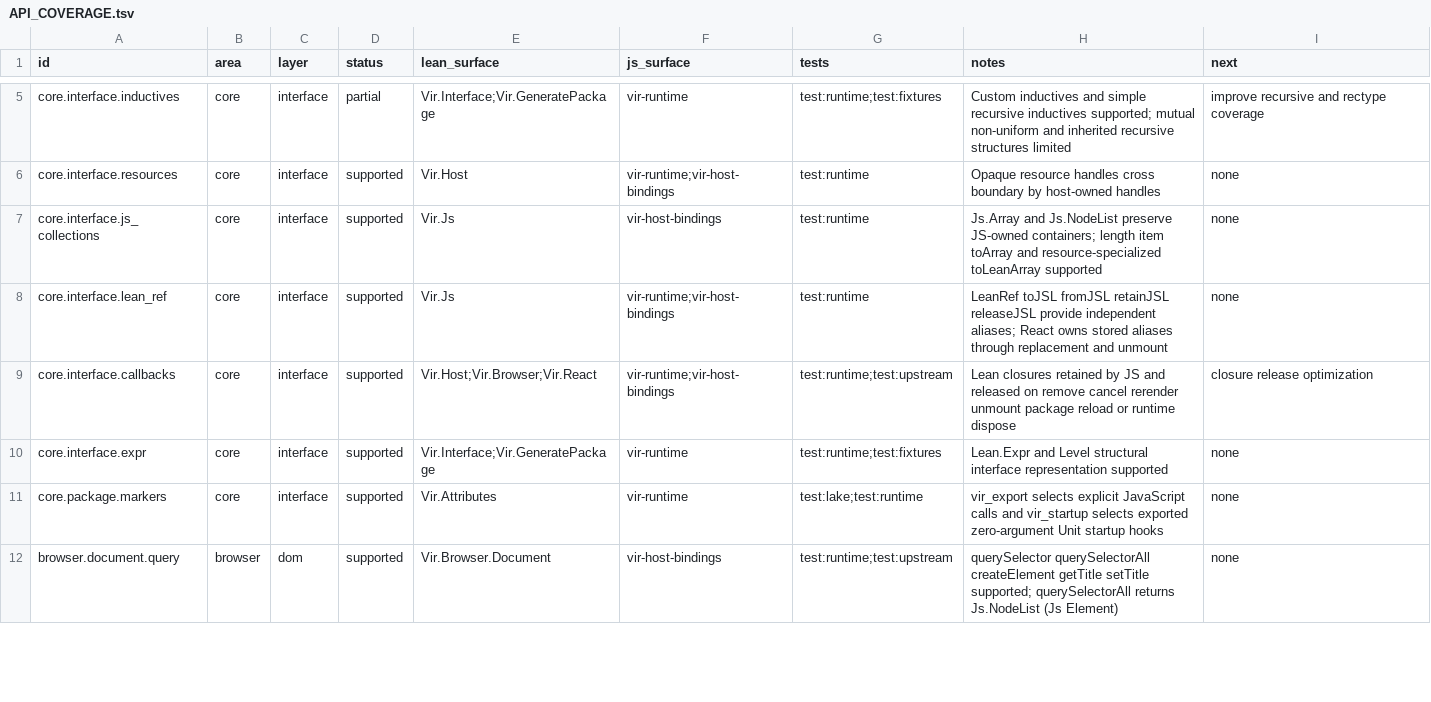
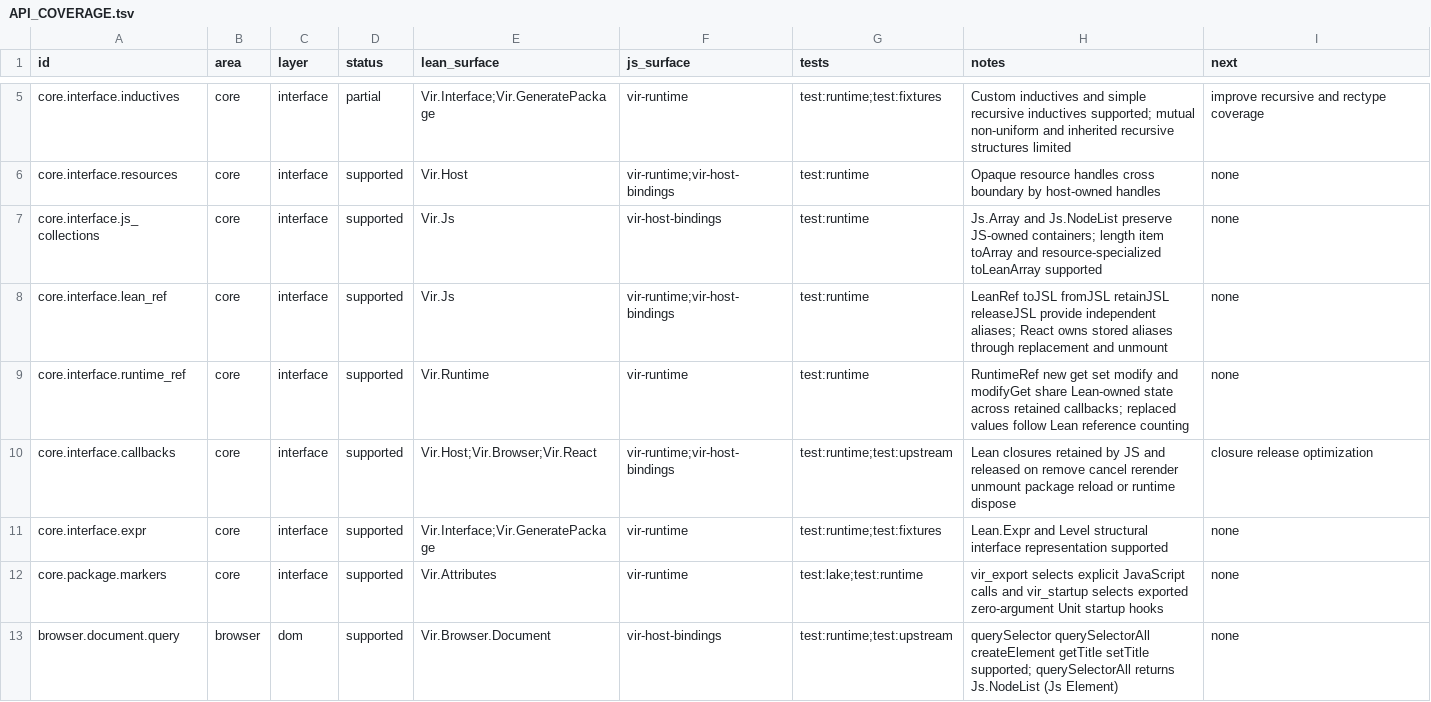
Before and after one commit to ejgallego/lean-vir, a TSV file: docs/API_COVERAGE.tsv, drawn as a sheet; only a part is shown, gaps mark what is left out; the diff covers the shown part only.

Commit message:
feat: add Illuminate browser runtime support (#119)
(cherry picked from commit 552cfa5b860908d2f0b3696f3fb22236521b8f0f)

```diff
--- a/docs/API_COVERAGE.tsv
+++ b/docs/API_COVERAGE.tsv
@@ -8,2 +8,3 @@ core.interface.js_collections	core	interface	supported	Vir.Js	vir-host-bindings
 core.interface.lean_ref	core	interface	supported	Vir.Js	vir-runtime;vir-host-bindings	test:runtime	LeanRef toJSL fromJSL retainJSL releaseJSL provide independent aliases; React owns stored aliases through replacement and unmount	none
+core.interface.runtime_ref	core	interface	supported	Vir.Runtime	vir-runtime	test:runtime	RuntimeRef new get set modify and modifyGet share Lean-owned state across retained callbacks; replaced values follow Lean reference counting	none
 core.interface.callbacks	core	interface	supported	Vir.Host;Vir.Browser;Vir.React	vir-runtime;vir-host-bindings	test:runtime;test:upstream	Lean closures retained by JS and released on remove cancel rerender unmount package reload or runtime dispose	closure release optimization
```
Also changed, not shown: 2 edited cells elsewhere in this file, 14 other files.
